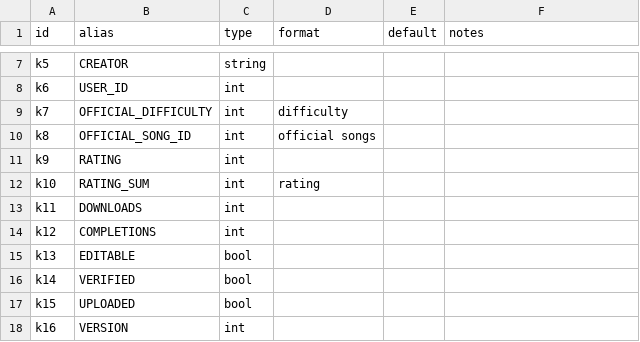
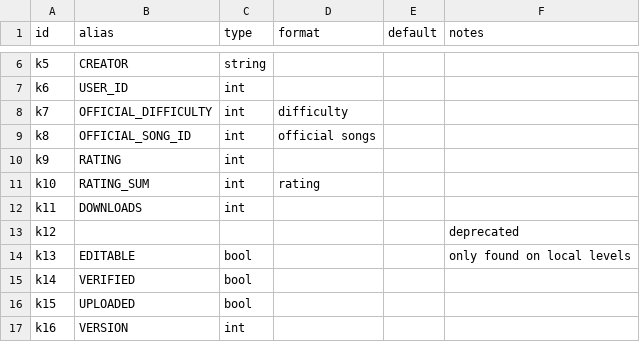
Before and after one commit to UHDanke/gmdkit, a CSV file: data/csv/level_table.csv, drawn as a sheet; only a part is shown, gaps mark what is left out; the diff covers the shown part only.

```diff
--- a/data/csv/level_table.csv
+++ b/data/csv/level_table.csv
@@ -13,4 +12,4 @@ k10,RATING_SUM,int,rating,,
 k11,DOWNLOADS,int,,,
-k12,COMPLETIONS,int,,,
-k13,EDITABLE,bool,,,
+k12,,,,,deprecated
+k13,EDITABLE,bool,,,only found on local levels
 k14,VERIFIED,bool,,,
```
Also changed, not shown: 12 added rows, 1 removed row and 38 edited cells elsewhere in this file, data/csv/list_table.csv, 4 other files.
